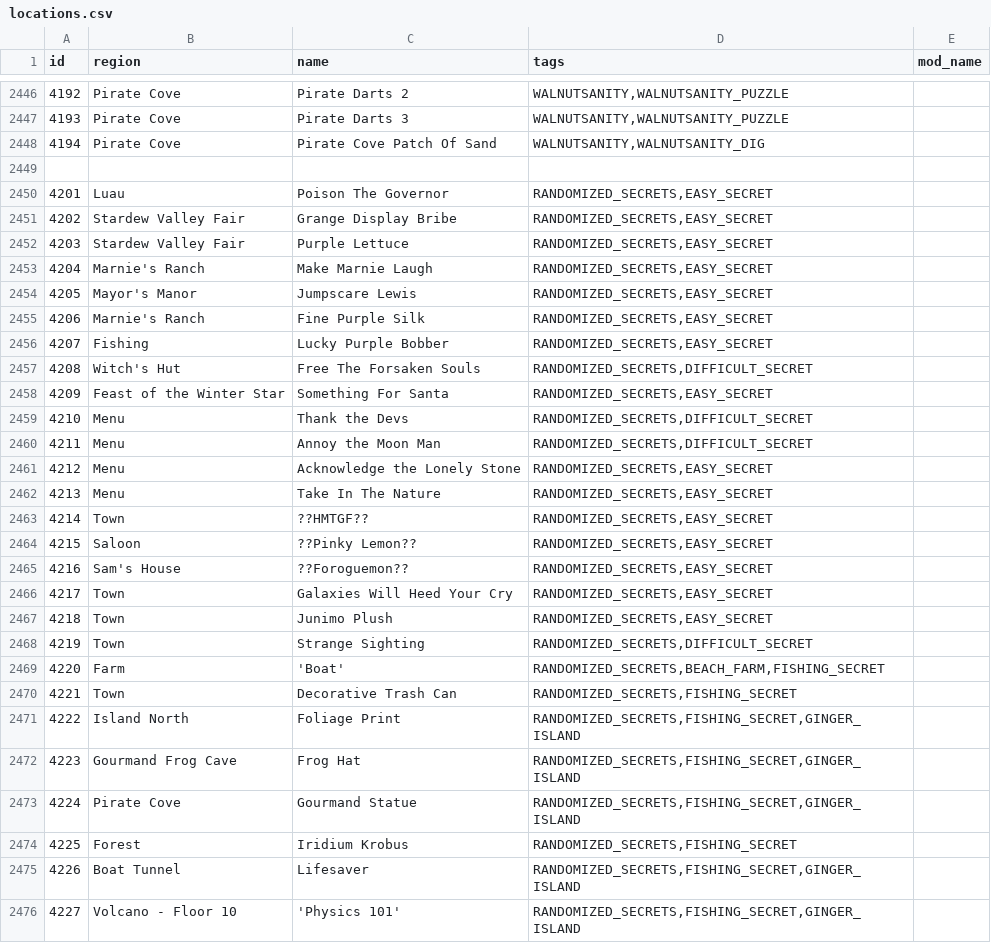
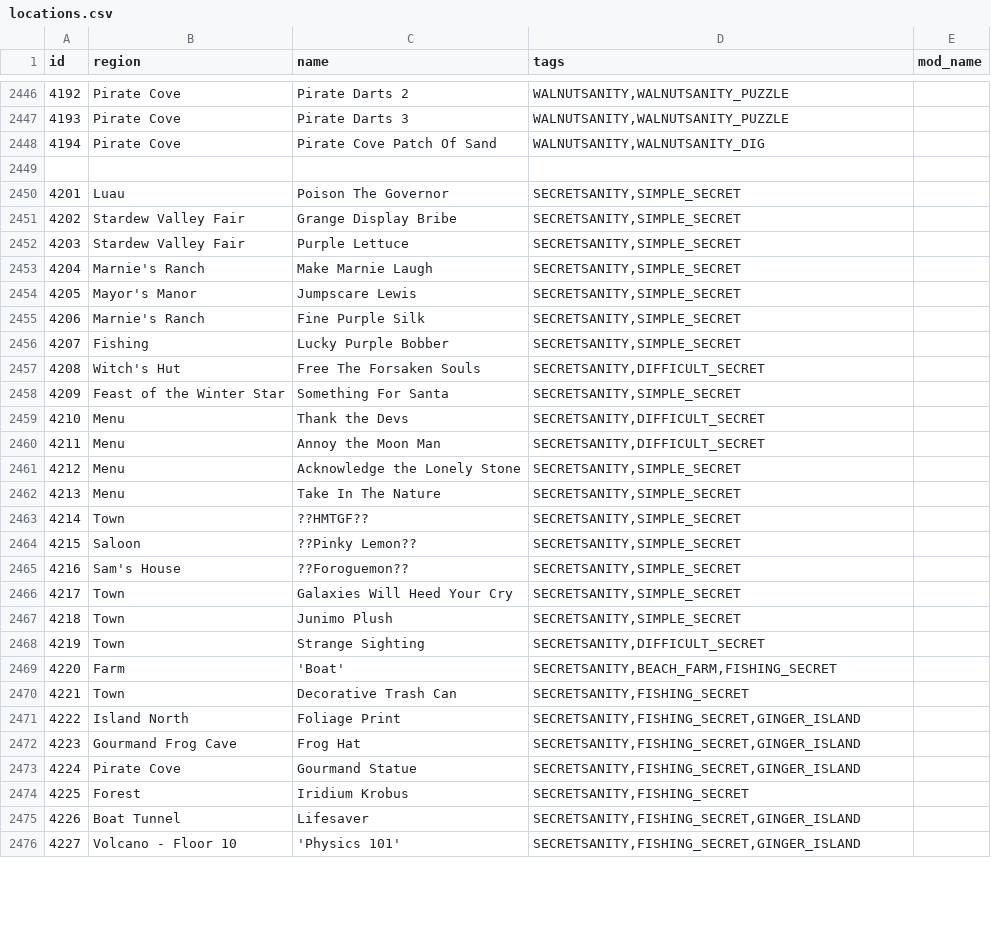
Before and after one commit to agilbert1412/Archipelago, a CSV file: worlds/stardew_valley/data/locations.csv, drawn as a sheet; only a part is shown, gaps mark what is left out; the diff covers the shown part only.

```diff
--- a/worlds/stardew_valley/data/locations.csv
+++ b/worlds/stardew_valley/data/locations.csv
@@ -2449,28 +2449,28 @@ id,region,name,tags,mod_name
 
-4201,Luau,Poison The Governor,"RANDOMIZED_SECRETS,EASY_SECRET",
-4202,Stardew Valley Fair,Grange Display Bribe,"RANDOMIZED_SECRETS,EASY_SECRET",
-4203,Stardew Valley Fair,Purple Lettuce,"RANDOMIZED_SECRETS,EASY_SECRET",
-4204,Marnie's Ranch,Make Marnie Laugh,"RANDOMIZED_SECRETS,EASY_SECRET",
-4205,Mayor's Manor,Jumpscare Lewis,"RANDOMIZED_SECRETS,EASY_SECRET",
-4206,Marnie's Ranch,Fine Purple Silk,"RANDOMIZED_SECRETS,EASY_SECRET",
-4207,Fishing,Lucky Purple Bobber,"RANDOMIZED_SECRETS,EASY_SECRET",
-4208,Witch's Hut,Free The Forsaken Souls,"RANDOMIZED_SECRETS,DIFFICULT_SECRET",
-4209,Feast of the Winter Star,Something For Santa,"RANDOMIZED_SECRETS,EASY_SECRET",
-4210,Menu,Thank the Devs,"RANDOMIZED_SECRETS,DIFFICULT_SECRET",
-4211,Menu,Annoy the Moon Man,"RANDOMIZED_SECRETS,DIFFICULT_SECRET",
-4212,Menu,Acknowledge the Lonely Stone,"RANDOMIZED_SECRETS,EASY_SECRET",
-4213,Menu,Take In The Nature,"RANDOMIZED_SECRETS,EASY_SECRET",
-4214,Town,??HMTGF??,"RANDOMIZED_SECRETS,EASY_SECRET",
-4215,Saloon,??Pinky Lemon??,"RANDOMIZED_SECRETS,EASY_SECRET",
-4216,Sam's House,??Foroguemon??,"RANDOMIZED_SECRETS,EASY_SECRET",
-4217,Town,Galaxies Will Heed Your Cry,"RANDOMIZED_SECRETS,EASY_SECRET",
-4218,Town,Junimo Plush,"RANDOMIZED_SECRETS,EASY_SECRET",
-4219,Town,Strange Sighting,"RANDOMIZED_SECRETS,DIFFICULT_SECRET",
-4220,Farm,'Boat',"RANDOMIZED_SECRETS,BEACH_FARM,FISHING_SECRET",
-4221,Town,Decorative Trash Can,"RANDOMIZED_SECRETS,FISHING_SECRET",
-4222,Island North,Foliage Print,"RANDOMIZED_SECRETS,FISHING_SECRET,GINGER_ISLAND",
-4223,Gourmand Frog Cave,Frog Hat,"RANDOMIZED_SECRETS,FISHING_SECRET,GINGER_ISLAND",
-4224,Pirate Cove,Gourmand Statue,"RANDOMIZED_SECRETS,FISHING_SECRET,GINGER_ISLAND",
-4225,Forest,Iridium Krobus,"RANDOMIZED_SECRETS,FISHING_SECRET",
-4226,Boat Tunnel,Lifesaver,"RANDOMIZED_SECRETS,FISHING_SECRET,GINGER_ISLAND",
-4227,Volcano - Floor 10,'Physics 101',"RANDOMIZED_SECRETS,FISHING_SECRET,GINGER_ISLAND",
+4201,Luau,Poison The Governor,"SECRETSANITY,SIMPLE_SECRET",
+4202,Stardew Valley Fair,Grange Display Bribe,"SECRETSANITY,SIMPLE_SECRET",
+4203,Stardew Valley Fair,Purple Lettuce,"SECRETSANITY,SIMPLE_SECRET",
+4204,Marnie's Ranch,Make Marnie Laugh,"SECRETSANITY,SIMPLE_SECRET",
+4205,Mayor's Manor,Jumpscare Lewis,"SECRETSANITY,SIMPLE_SECRET",
+4206,Marnie's Ranch,Fine Purple Silk,"SECRETSANITY,SIMPLE_SECRET",
+4207,Fishing,Lucky Purple Bobber,"SECRETSANITY,SIMPLE_SECRET",
+4208,Witch's Hut,Free The Forsaken Souls,"SECRETSANITY,DIFFICULT_SECRET",
+4209,Feast of the Winter Star,Something For Santa,"SECRETSANITY,SIMPLE_SECRET",
+4210,Menu,Thank the Devs,"SECRETSANITY,DIFFICULT_SECRET",
+4211,Menu,Annoy the Moon Man,"SECRETSANITY,DIFFICULT_SECRET",
+4212,Menu,Acknowledge the Lonely Stone,"SECRETSANITY,SIMPLE_SECRET",
+4213,Menu,Take In The Nature,"SECRETSANITY,SIMPLE_SECRET",
+4214,Town,??HMTGF??,"SECRETSANITY,SIMPLE_SECRET",
+4215,Saloon,??Pinky Lemon??,"SECRETSANITY,SIMPLE_SECRET",
+4216,Sam's House,??Foroguemon??,"SECRETSANITY,SIMPLE_SECRET",
+4217,Town,Galaxies Will Heed Your Cry,"SECRETSANITY,SIMPLE_SECRET",
+4218,Town,Junimo Plush,"SECRETSANITY,SIMPLE_SECRET",
+4219,Town,Strange Sighting,"SECRETSANITY,DIFFICULT_SECRET",
+4220,Farm,'Boat',"SECRETSANITY,BEACH_FARM,FISHING_SECRET",
+4221,Town,Decorative Trash Can,"SECRETSANITY,FISHING_SECRET",
+4222,Island North,Foliage Print,"SECRETSANITY,FISHING_SECRET,GINGER_ISLAND",
+4223,Gourmand Frog Cave,Frog Hat,"SECRETSANITY,FISHING_SECRET,GINGER_ISLAND",
+4224,Pirate Cove,Gourmand Statue,"SECRETSANITY,FISHING_SECRET,GINGER_ISLAND",
+4225,Forest,Iridium Krobus,"SECRETSANITY,FISHING_SECRET",
+4226,Boat Tunnel,Lifesaver,"SECRETSANITY,FISHING_SECRET,GINGER_ISLAND",
+4227,Volcano - Floor 10,'Physics 101',"SECRETSANITY,FISHING_SECRET,GINGER_ISLAND",
```
Also changed, not shown: 18 edited cells elsewhere in this file, worlds/stardew_valley/data/items.csv, 6 other files.
